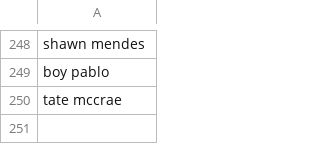
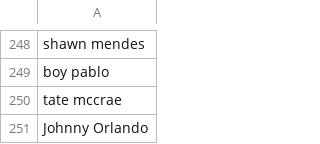
Before and after one commit to Luismi74/LyricalBot, a CSV file: src/artists.csv, drawn as a sheet; only a part is shown, gaps mark what is left out.

Commit message:
Update artists.csv

```diff
--- a/src/artists.csv
+++ b/src/artists.csv
@@ -250 +250,2 @@ boy pablo
 tate mccrae
+Johnny Orlando
```
